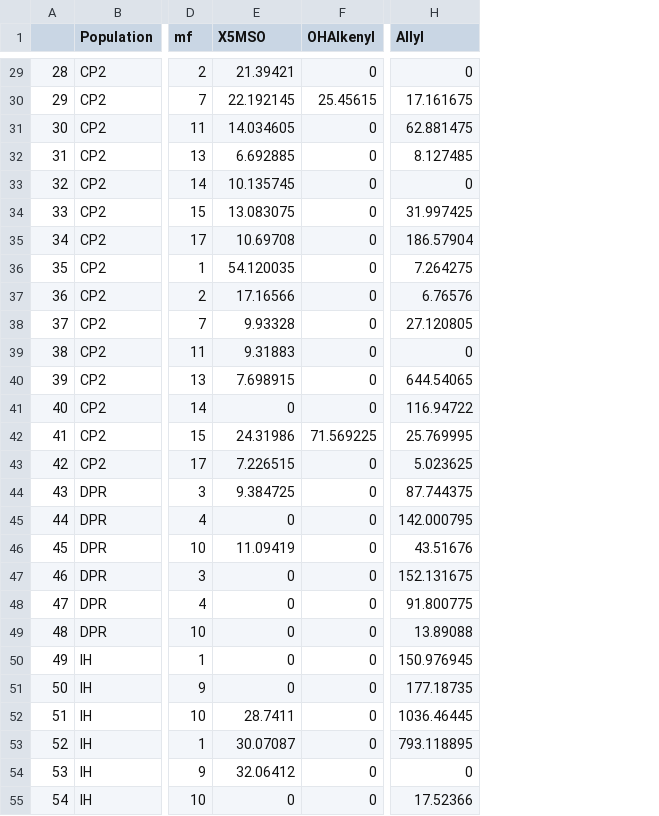
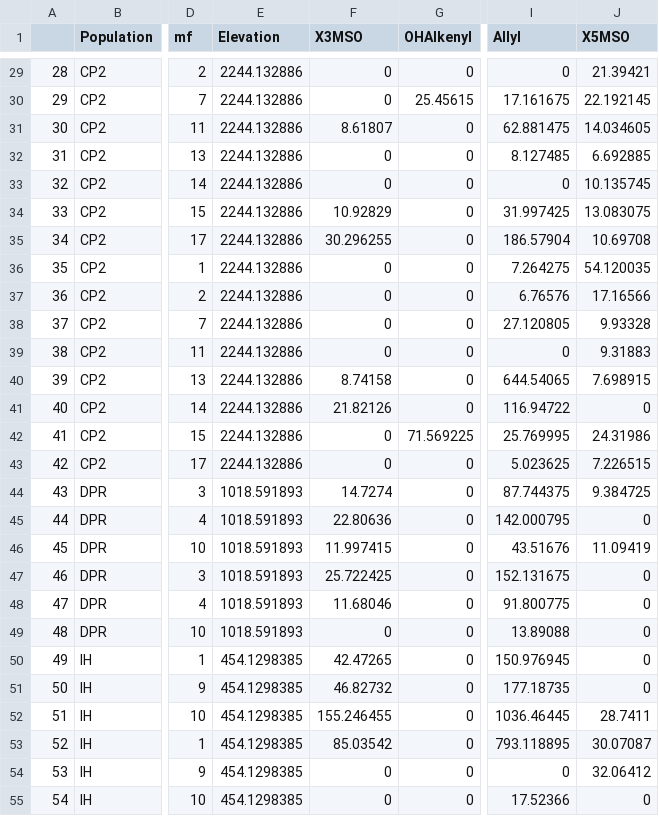
Before and after one commit to drdelapascua/defense-tradeoffs-tortuosus, a CSV file: data/mf_means.csv, drawn as a sheet; only a part is shown, gaps mark what is left out; addresses are those after the commit; the diff covers the shown part only; the diff names each change by its address in the sheet, - before the commit and + after, or states it on an @@ line.

```diff
--- a/data/mf_means.csv
+++ b/data/mf_means.csv
+column E (Elevation), rows 29-55: 2244.132886 | 2244.132886 | 2244.132886 | 2244.132886 | 2244.132886 | 2244.132886 | 2244.132886 | 2244.132886 | 2244.132886 | 2244.132886 | 2244.132886 | 2244.132886 | 2244.132886 | 2244.132886 | 2244.132886 | 1018.591893 | 1018.591893 | 1018.591893 | 1018.591893 | 1018.591893 | 1018.591893 | 454.1298385 | 454.1298385 | 454.1298385 | 454.1298385 | 454.1298385 | 454.1298385
+column J (X5MSO), rows 29-55: 21.39421 | 22.192145 | 14.034605 | 6.692885 | 10.135745 | 13.083075 | 10.69708 | 54.120035 | 17.16566 | 9.93328 | 9.31883 | 7.698915 | 0 | 24.31986 | 7.226515 | 9.384725 | 0 | 11.09419 | 0 | 0 | 0 | 0 | 0 | 28.7411 | 30.07087 | 32.06412 | 0
-F1: X5MSO
+F1: X3MSO
-F29 (X3MSO): 21.39421
+F29 (X3MSO): 0
-F30 (X3MSO): 22.192145
+F30 (X3MSO): 0
-F31 (X3MSO): 14.034605
+F31 (X3MSO): 8.61807
-F32 (X3MSO): 6.692885
+F32 (X3MSO): 0
-F33 (X3MSO): 10.135745
+F33 (X3MSO): 0
-F34 (X3MSO): 13.083075
+F34 (X3MSO): 10.92829
-F35 (X3MSO): 10.69708
+F35 (X3MSO): 30.296255
-F36 (X3MSO): 54.120035
+F36 (X3MSO): 0
-F37 (X3MSO): 17.16566
+F37 (X3MSO): 0
-F38 (X3MSO): 9.93328
+F38 (X3MSO): 0
-F39 (X3MSO): 9.31883
+F39 (X3MSO): 0
-F40 (X3MSO): 7.698915
+F40 (X3MSO): 8.74158
-F41 (X3MSO): 0
+F41 (X3MSO): 21.82126
-F42 (X3MSO): 24.31986
+F42 (X3MSO): 0
-F43 (X3MSO): 7.226515
+F43 (X3MSO): 0
-F44 (X3MSO): 9.384725
+F44 (X3MSO): 14.7274
-F45 (X3MSO): 0
+F45 (X3MSO): 22.80636
-F46 (X3MSO): 11.09419
+F46 (X3MSO): 11.997415
-F47 (X3MSO): 0
+F47 (X3MSO): 25.722425
-F48 (X3MSO): 0
+F48 (X3MSO): 11.68046
-F50 (X3MSO): 0
+F50 (X3MSO): 42.47265
-F51 (X3MSO): 0
+F51 (X3MSO): 46.82732
-F52 (X3MSO): 28.7411
+F52 (X3MSO): 155.246455
-F53 (X3MSO): 30.07087
+F53 (X3MSO): 85.03542
-F54 (X3MSO): 32.06412
+F54 (X3MSO): 0
```
Also changed, not shown: 110 edited cells elsewhere in this file, data/pop_means.csv, 5 other files.
